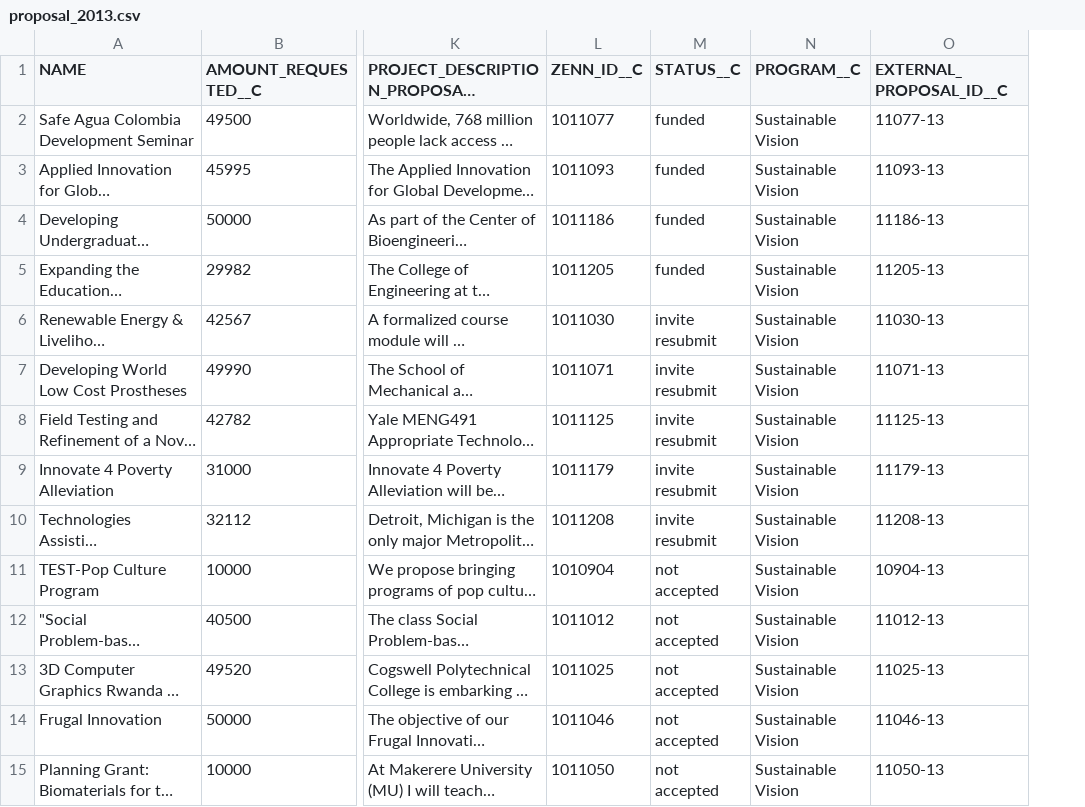
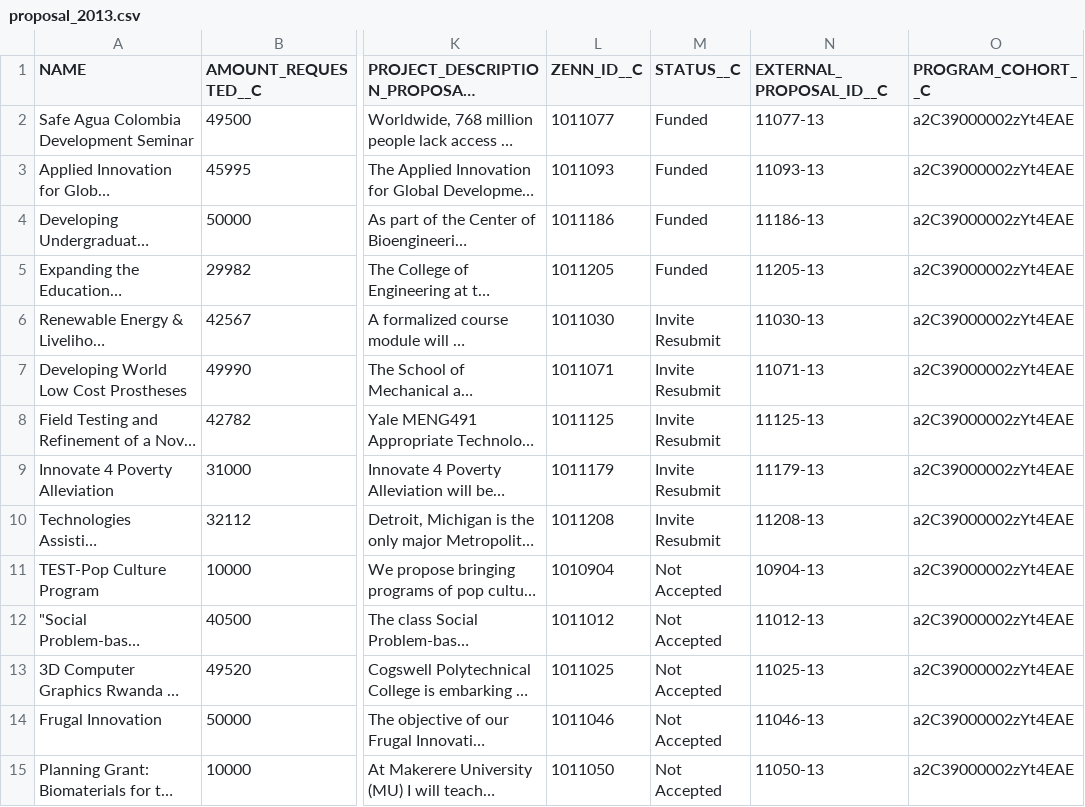
Before and after one commit to Starryz/VW-Summer-Internship, a CSV file: new/proposal_2013.csv, drawn as a sheet; only a part is shown, gaps mark what is left out; long unchanged cells end in …; removed rows and columns are numbered as before the commit, all else as after; the diff covers the shown part only; the diff names each change by its address in the sheet, - before the commit and + after, or states it on an @@ line.

```diff
--- a/new/proposal_2013.csv
+++ b/new/proposal_2013.csv
-column N (PROGRAM__C), rows 2-15: all Sustainable Vision
+column O (PROGRAM_COHORT__C), rows 2-15: all a2C39000002zYt4EAE
-M2:M5 (STATUS__C): funded
+M2:M5 (STATUS__C): Funded
-M6:M10 (STATUS__C): invite resubmit
+M6:M10 (STATUS__C): Invite Resubmit
-M11:M15 (STATUS__C): not accepted
+M11:M15 (STATUS__C): Not Accepted
```
Also changed, not shown: 18 edited cells elsewhere in this file, new/commits_2012.csv, new/commits_2013.csv, 2 other files.
